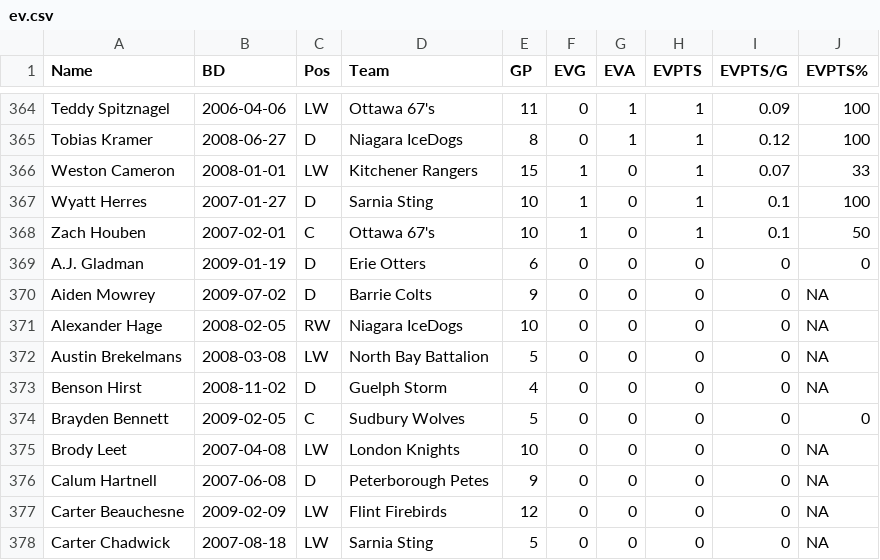
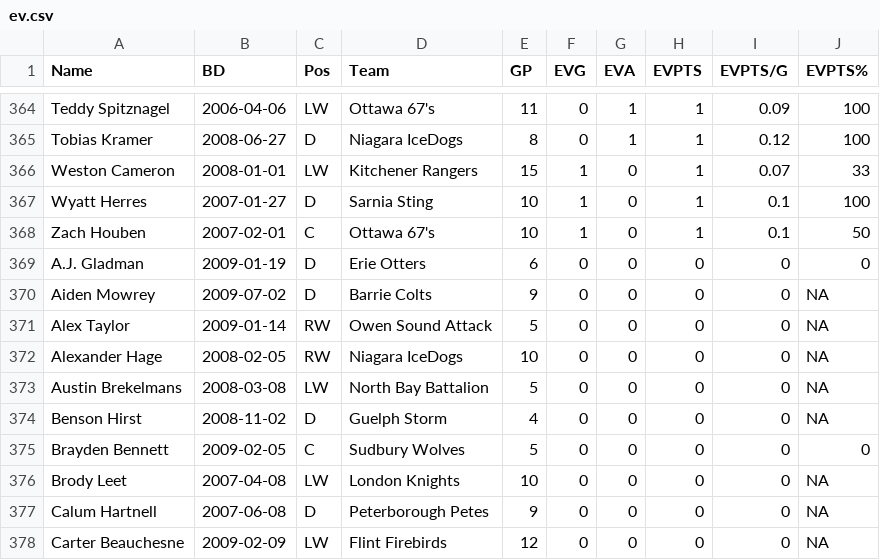
Before and after one commit to NoahCornish/OHLDataHub, a CSV file: data/current/ev.csv, drawn as a sheet; only a part is shown, gaps mark what is left out; the shorter side is filled out with more unchanged rows.

```diff
--- a/data/current/ev.csv
+++ b/data/current/ev.csv
@@ -370,2 +370,3 @@
 "Aiden Mowrey",2009-07-02,"D","Barrie Colts",9,0,0,0,0,NA
+"Alex Taylor",2009-01-14,"RW","Owen Sound Attack",5,0,0,0,0,NA
 "Alexander Hage",2008-02-05,"RW","Niagara IceDogs",10,0,0,0,0,NA
```
Also changed, not shown: data/current/draft.csv, data/current/rookies.csv, 3 other files.
